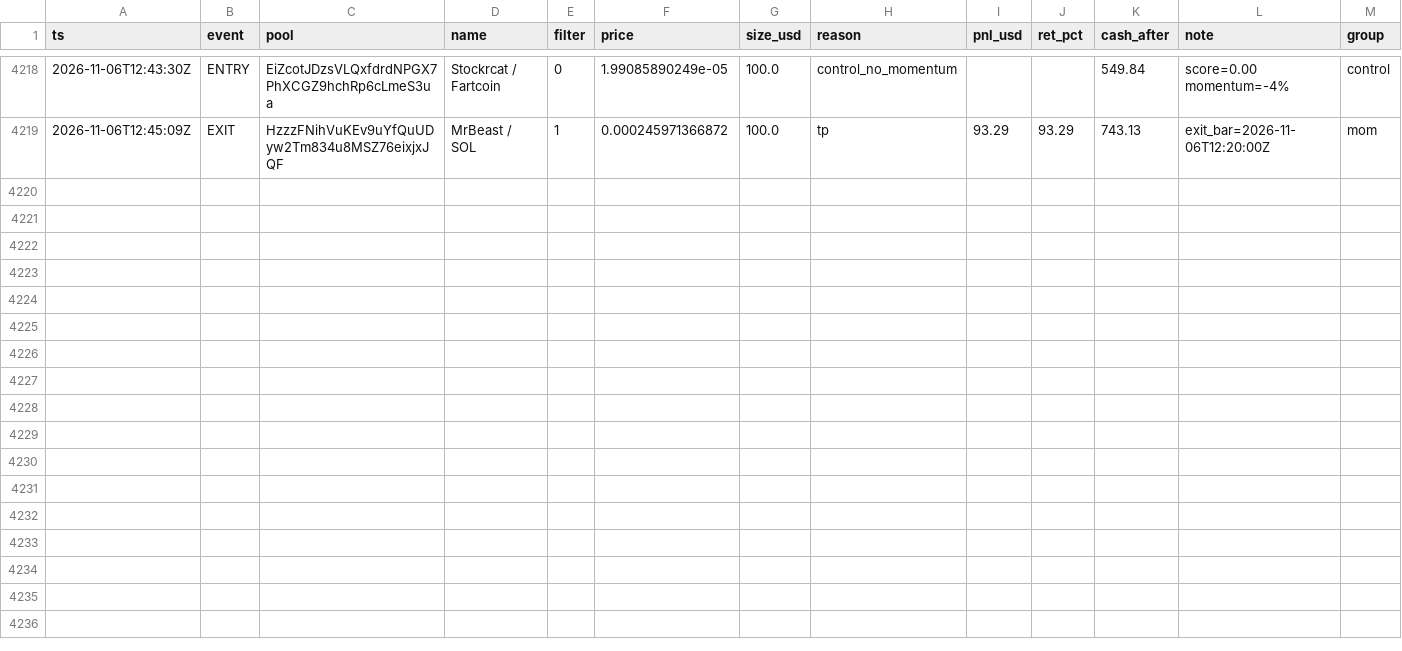
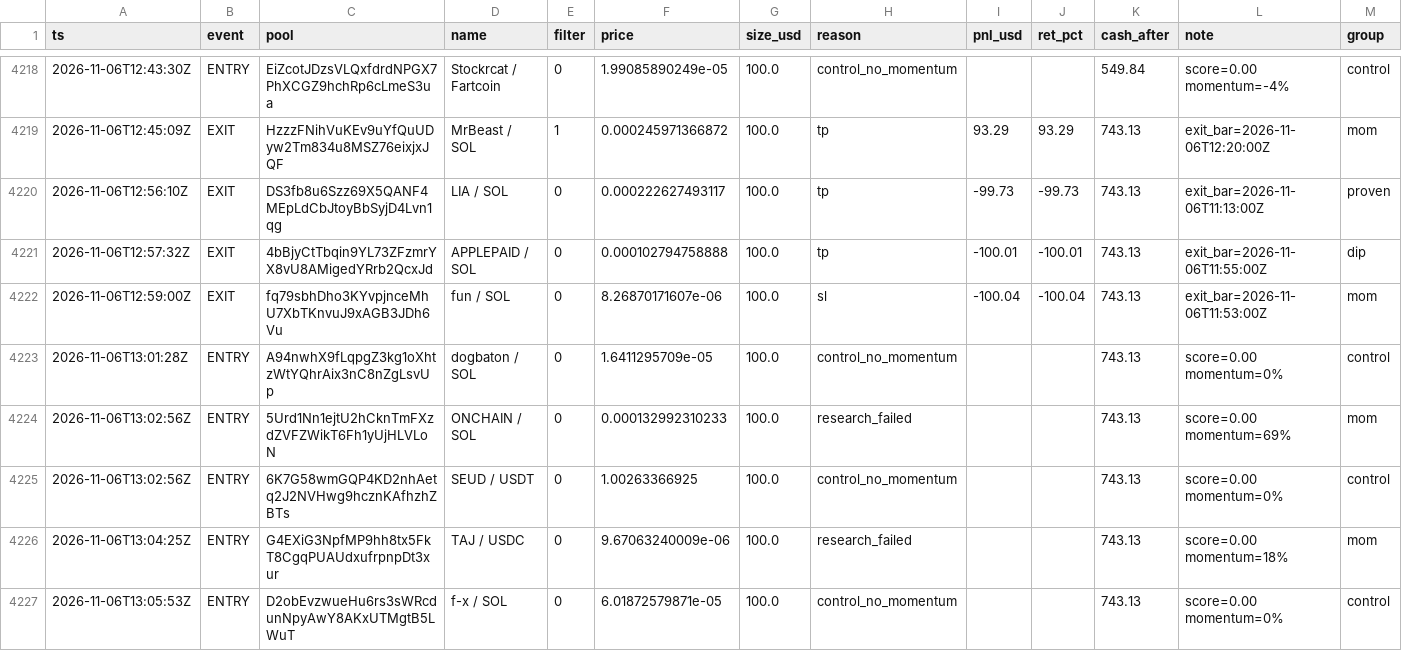
Before and after one commit to twangy2157/paper-trader-sim., a CSV file: paper_data/ledger.csv, drawn as a sheet; only a part is shown, gaps mark what is left out; the diff names each change by its address in the sheet, - before the commit and + after, or states it on an @@ line.

Commit message:
paper trader update

```diff
--- a/paper_data/ledger.csv
+++ b/paper_data/ledger.csv
+row 4220: 2026-11-06T12:56:10Z | EXIT | DS3fb8u6Szz69X5QANF4MEpLdCbJtoyBbSyjD4Lvn1qg | LIA / SOL | 0 | 0.000222627493117 | 100.0 | tp | -99.73 | -99.73 | 743.13 | exit_bar=2026-11-06T11:13:00Z | proven
+row 4221: 2026-11-06T12:57:32Z | EXIT | 4bBjyCtTbqin9YL73ZFzmrYX8vU8AMigedYRrb2QcxJd | APPLEPAID / SOL | 0 | 0.000102794758888 | 100.0 | tp | -100.01 | -100.01 | 743.13 | exit_bar=2026-11-06T11:55:00Z | dip
+row 4222: 2026-11-06T12:59:00Z | EXIT | fq79sbhDho3KYvpjnceMhU7XbTKnvuJ9xAGB3JDh6Vu | fun / SOL | 0 | 8.26870171607e-06 | 100.0 | sl | -100.04 | -100.04 | 743.13 | exit_bar=2026-11-06T11:53:00Z | mom
+row 4223: 2026-11-06T13:01:28Z | ENTRY | A94nwhX9fLqpgZ3kg1oXhtzWtYQhrAix3nC8nZgLsvUp | dogbaton / SOL | 0 | 1.6411295709e-05 | 100.0 | control_no_momentum |  |  | 743.13 | score=0.00 momentum=0% | control
+row 4224: 2026-11-06T13:02:56Z | ENTRY | 5Urd1Nn1ejtU2hCknTmFXzdZVFZWikT6Fh1yUjHLVLoN | ONCHAIN / SOL | 0 | 0.000132992310233 | 100.0 | research_failed |  |  | 743.13 | score=0.00 momentum=69% | mom
+row 4225: 2026-11-06T13:02:56Z | ENTRY | 6K7G58wmGQP4KD2nhAetq2J2NVHwg9hcznKAfhzhZBTs | SEUD / USDT | 0 | 1.00263366925 | 100.0 | control_no_momentum |  |  | 743.13 | score=0.00 momentum=0% | control
+row 4226: 2026-11-06T13:04:25Z | ENTRY | G4EXiG3NpfMP9hh8tx5FkT8CgqPUAUdxufrpnpDt3xur | TAJ / USDC | 0 | 9.67063240009e-06 | 100.0 | research_failed |  |  | 743.13 | score=0.00 momentum=18% | mom
+row 4227: 2026-11-06T13:05:53Z | ENTRY | D2obEvzwueHu6rs3sWRcdunNpyAwY8AKxUTMgtB5LWuT | f-х / SOL | 0 | 6.01872579871e-05 | 100.0 | control_no_momentum |  |  | 743.13 | score=0.00 momentum=0% | control
```
Also changed, not shown: paper_data/variants.csv, 3 other files.
